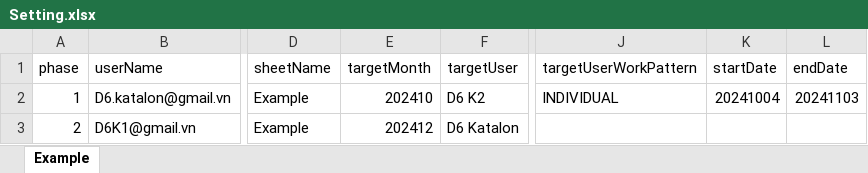
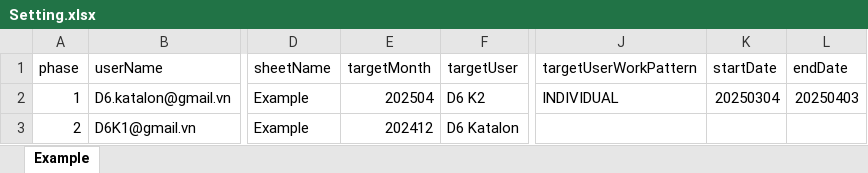
Before and after one commit to dr-joy/service-selenium-automation, an Excel workbook: data/Example/Setting.xlsx, sheet Example, drawn as a sheet; only a part is shown, gaps mark what is left out; values as stored, in another font and other column widths than the file's, no borders; the diff names each change by its address in the sheet, - before the commit and + after, or states it on an @@ line.

Commit message:
update AT0029 download template

```diff
--- a/data/Example/Setting.xlsx (sheet Example)
+++ b/data/Example/Setting.xlsx (sheet Example)
-E2 (targetMonth): 202410
+E2 (targetMonth): 202504
-K2 (startDate): 20241004
+K2 (startDate): 20250304
-L2 (endDate): 20241103
+L2 (endDate): 20250403
```
Also changed, not shown: 1 other file.
